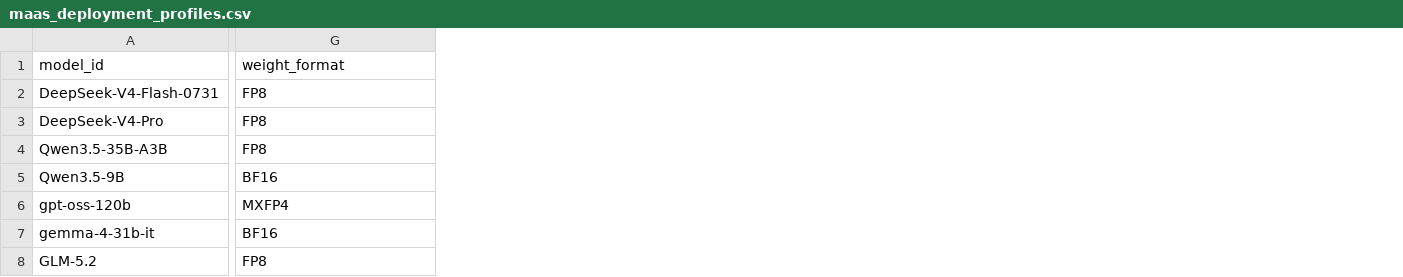
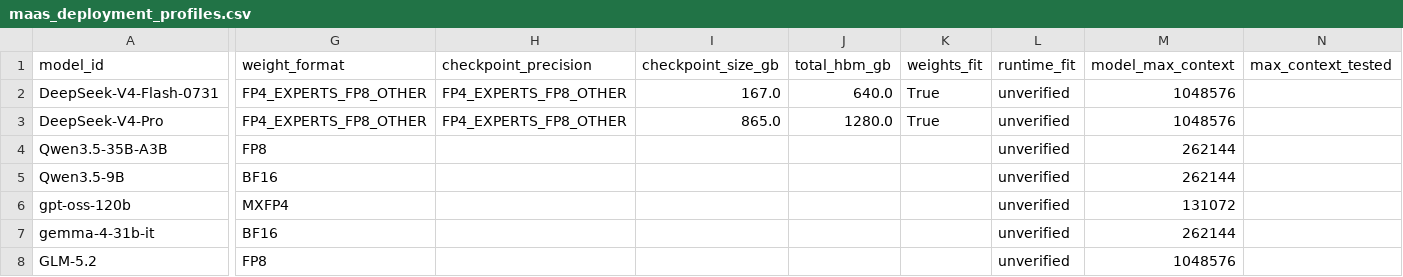
Before and after one commit to wuminmin/ai-monetization, a CSV file: data/maas_deployment_profiles.csv, drawn as a sheet; only a part is shown, gaps mark what is left out; the diff covers the shown part only; the diff names each change by its address in the sheet, - before the commit and + after, or states it on an @@ line.

```diff
--- a/data/maas_deployment_profiles.csv
+++ b/data/maas_deployment_profiles.csv
+column H (checkpoint_precision), rows 2-3: FP4_EXPERTS_FP8_OTHER | FP4_EXPERTS_FP8_OTHER
+column I (checkpoint_size_gb), rows 2-3: 167.0 | 865.0
+column J (total_hbm_gb), rows 2-3: 640.0 | 1280.0
+column K (weights_fit), rows 2-3: True | True
+column L (runtime_fit), rows 2-8: all unverified
+column M (model_max_context), rows 2-8: 1048576 | 1048576 | 262144 | 262144 | 131072 | 262144 | 1048576
+column N (max_context_tested), empty
-G2:G3 (weight_format): FP8
+G2:G3 (weight_format): FP4_EXPERTS_FP8_OTHER
```
Also changed, not shown: 4 edited cells elsewhere in this file, data/sources.csv, 13 other files.
